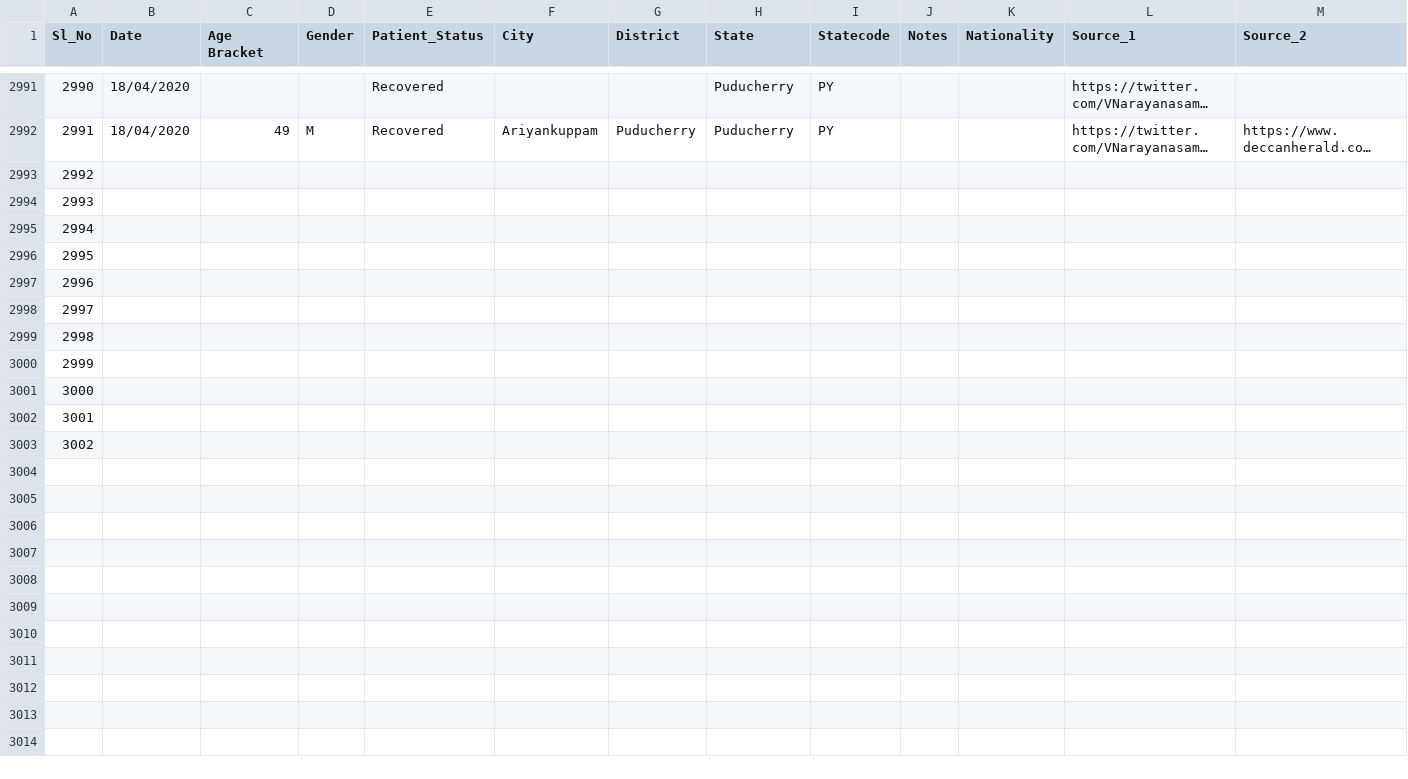
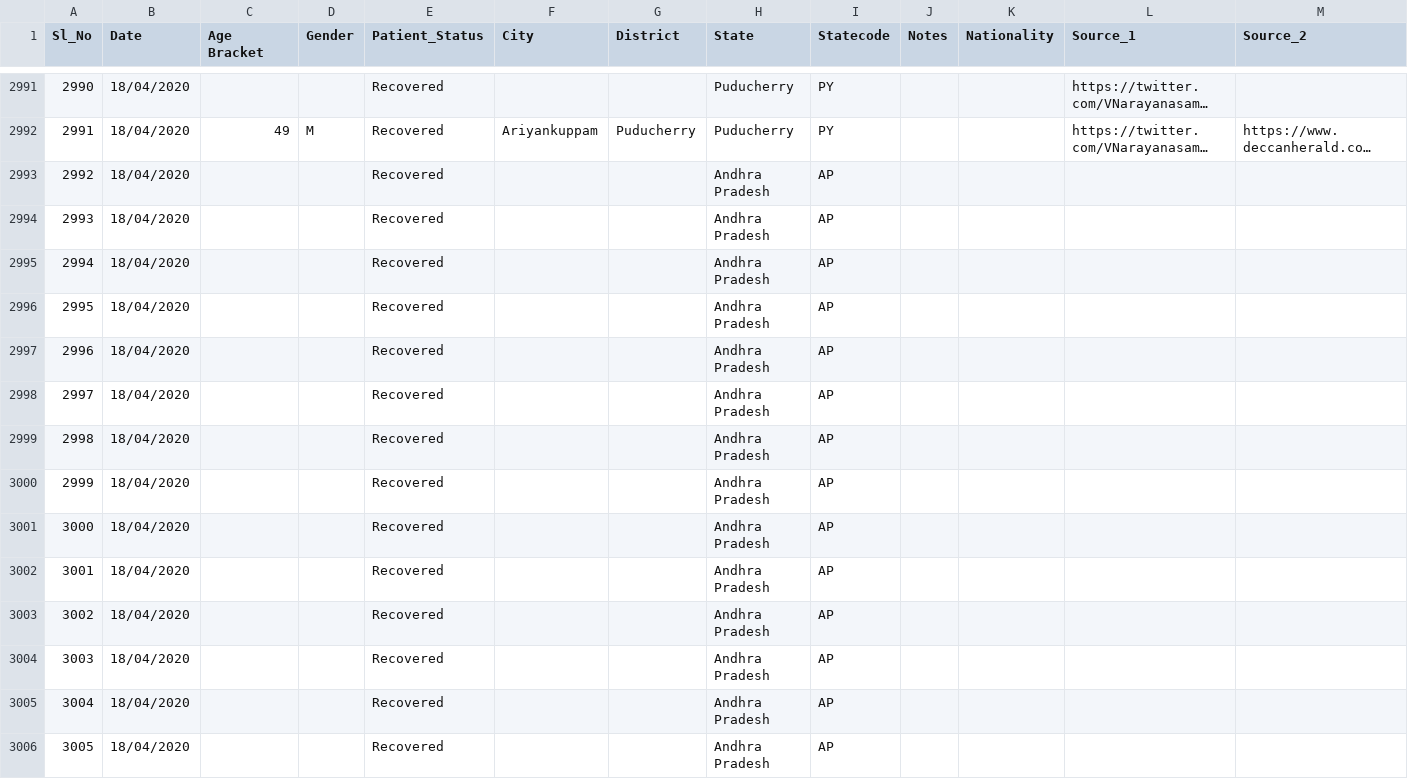
Before and after one commit to shuklaayush/api, a CSV file: csv/2020-04-19/death_and_recovered.csv, drawn as a sheet; only a part is shown, gaps mark what is left out; long unchanged cells end in …; rows hold the shown columns only; the diff covers the shown part only; the diff names each change by its address in the sheet, - before the commit and + after, or states it on an @@ line.

Commit message:
data updated on - Sun Apr 19 06:34:27 UTC 2020

```diff
--- a/csv/2020-04-19/death_and_recovered.csv
+++ b/csv/2020-04-19/death_and_recovered.csv
-B2993:B3003 (Date): (empty)
+B2993:B3003 (Date): 18/04/2020
-E2993:E3003 (Patient_Status): (empty)
+E2993:E3003 (Patient_Status): Recovered
-H2993:H3003 (State): (empty)
+H2993:H3003 (State): Andhra Pradesh
-I2993:I3003 (Statecode): (empty)
+I2993:I3003 (Statecode): AP
+row 3004: 3003 | 18/04/2020 |  |  | Recovered |  |  | Andhra Pradesh | AP
+row 3005: 3004 | 18/04/2020 |  |  | Recovered |  |  | Andhra Pradesh | AP
+row 3006: 3005 | 18/04/2020 |  |  | Recovered |  |  | Andhra Pradesh | AP
```
Also changed, not shown: 14 added rows elsewhere in this file, csv/2020-04-19/state_wise.csv, csv/2020-04-19/state_wise_daily.csv, 13 other files.
